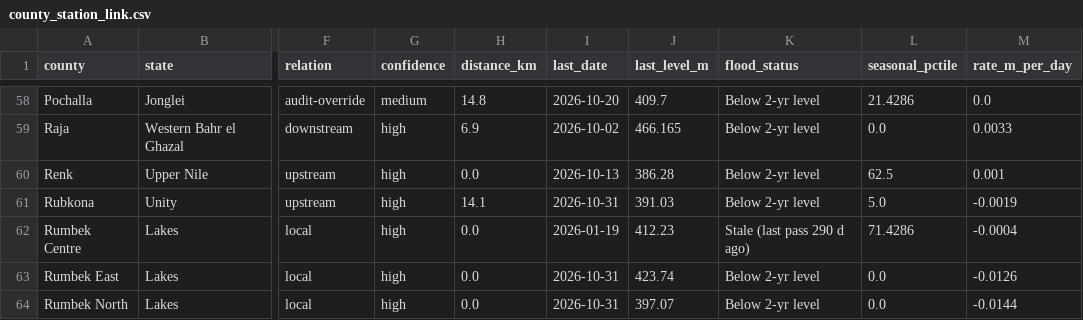
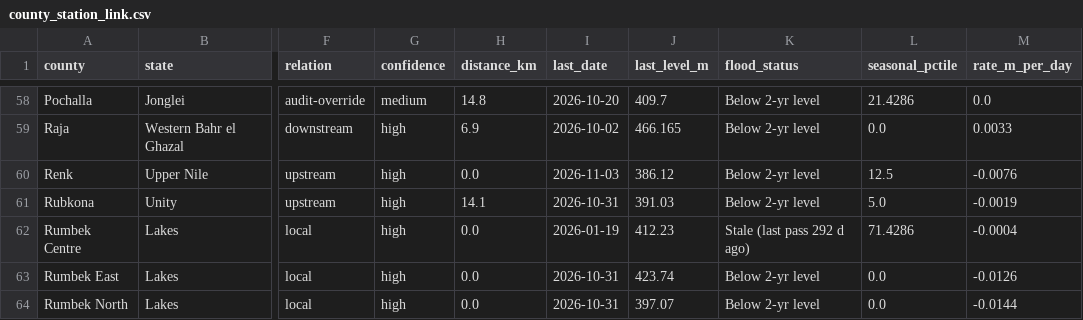
Before and after one commit to Penuelabi/altimetry-nightly, a CSV file: county_station_link.csv, drawn as a sheet; only a part is shown, gaps mark what is left out; the diff covers the shown part only; the diff names each change by its address in the sheet, - before the commit and + after, or states it on an @@ line.

```diff
--- a/county_station_link.csv
+++ b/county_station_link.csv
-I60 (last_date): 2026-10-13
+I60 (last_date): 2026-11-03
-J60 (last_level_m): 386.28
+J60 (last_level_m): 386.12
-L60 (seasonal_pctile): 62.5
+L60 (seasonal_pctile): 12.5
-M60 (rate_m_per_day): 0.001
+M60 (rate_m_per_day): -0.0076
-K62 (flood_status): Stale (last pass 290 d ago)
+K62 (flood_status): Stale (last pass 292 d ago)
```
Also changed, not shown: 22 edited cells elsewhere in this file, 1 other file.
